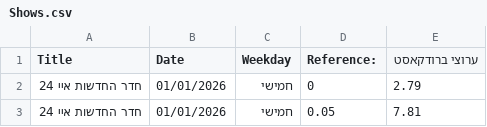
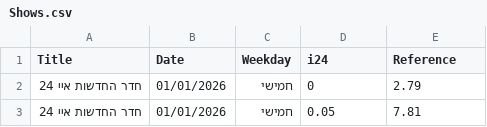
Before and after one commit to i24NEWS-R/i24NEWS, a CSV file: pages/Shows.csv, drawn as a sheet; only a part is shown.

Commit message:
Update Shows.csv

```diff
--- a/pages/Shows.csv
+++ b/pages/Shows.csv
@@ -1,2 +1,2 @@
-Title,Date,Weekday,Reference:,ערוצי ברודקאסט
+Title,Date,Weekday,i24,Reference
 חדר החדשות איי 24,01/01/2026,חמישי,0,2.79
```
